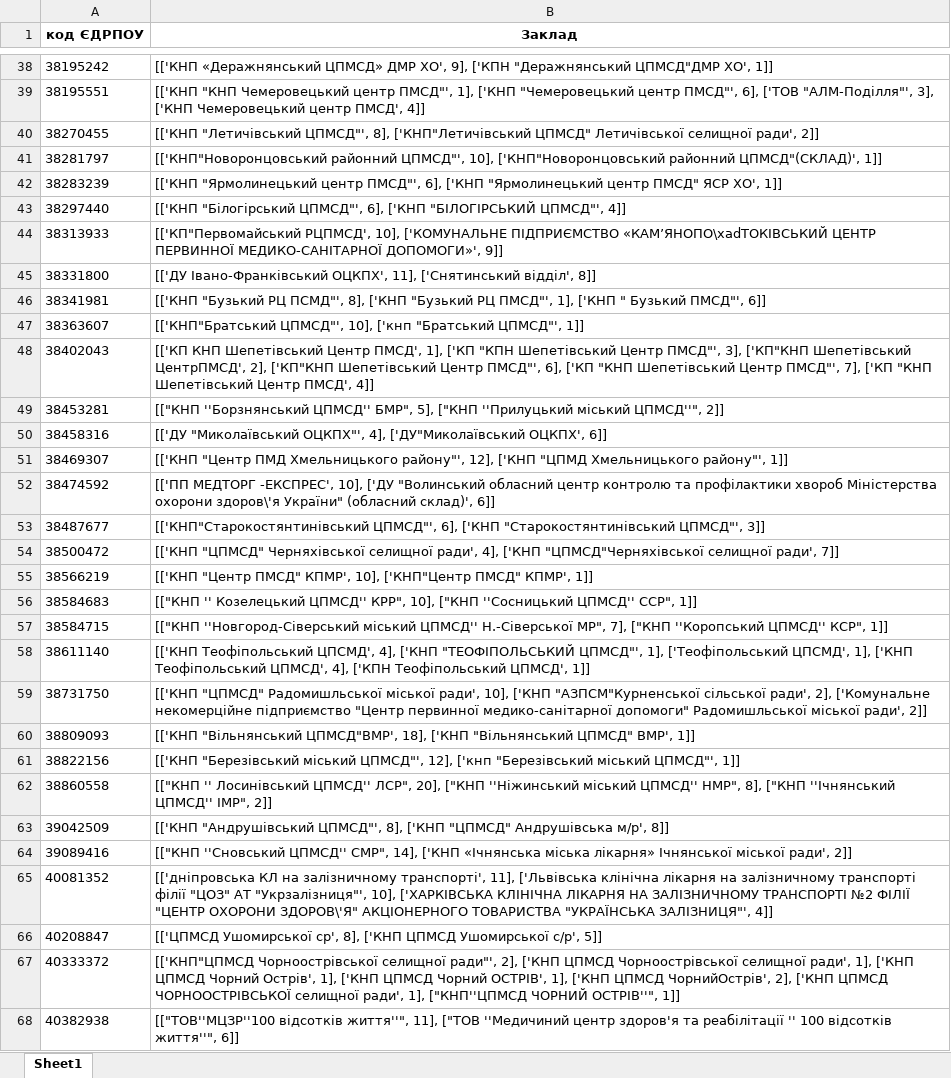
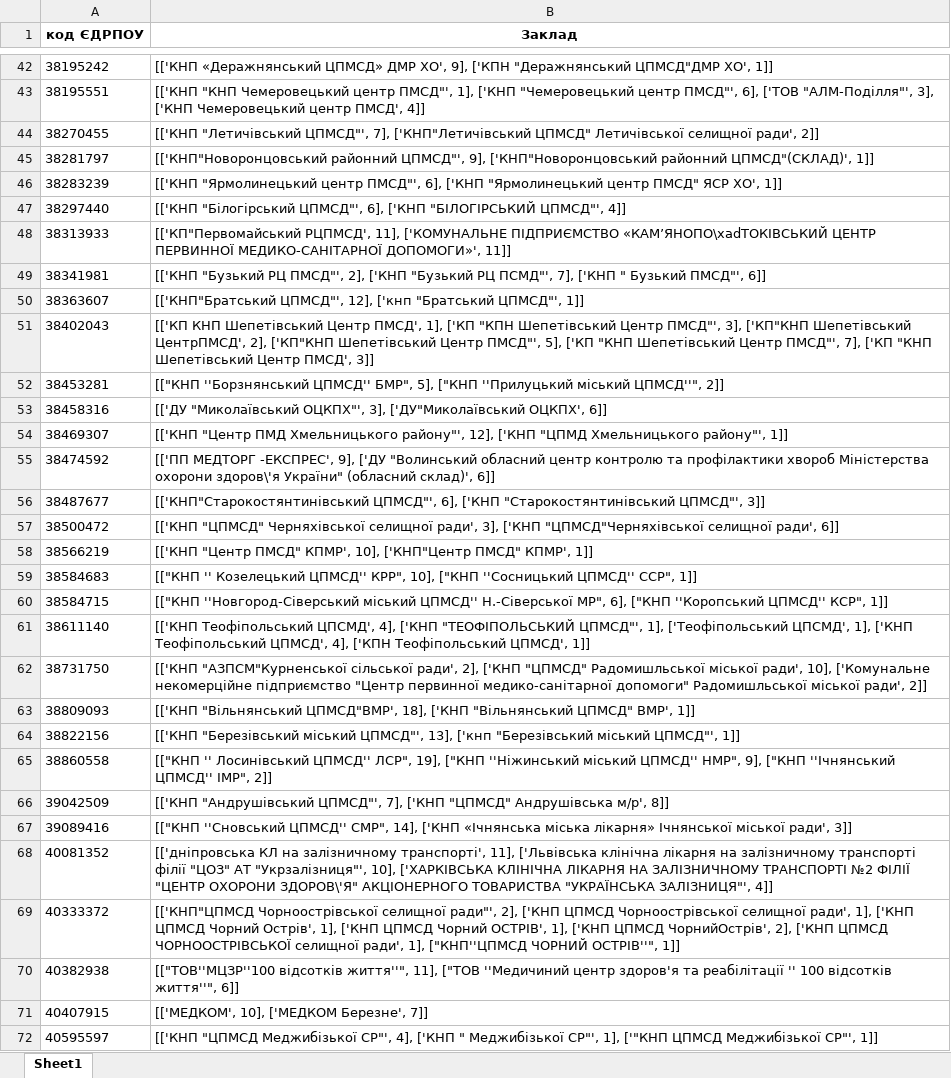
Before and after one commit to NonPersistentMind/VacPlanner, an Excel workbook: Results/Коди ЄДРПОУ з багатьма варіантами назв закладів.xlsx, sheet Sheet1, drawn as a sheet; only a part is shown, gaps mark what is left out; the shorter side is filled out with more unchanged rows; values as stored, in another font and other column widths than the file's, no borders; removed rows and columns are numbered as before the commit, all else as after; the diff covers the shown part only; the diff names each change by its address in the sheet, - before the commit and + after, or states it on an @@ line.

```diff
--- a/Results/Коди ЄДРПОУ з багатьма варіантами назв закладів.xlsx (sheet Sheet1)
+++ b/Results/Коди ЄДРПОУ з багатьма варіантами назв закладів.xlsx (sheet Sheet1)
-B44 (Заклад): …"Летичівський ЦПМСД"', 8], ['КНП"Летичівський ЦПМСД"…
+B44 (Заклад): …"Летичівський ЦПМСД"', 7], ['КНП"Летичівський ЦПМСД"…
-B45 (Заклад): …районний ЦПМСД"', 10], ['КНП"Новоронцовський районний…
+B45 (Заклад): …районний ЦПМСД"', 9], ['КНП"Новоронцовський районний…
-B48 (Заклад): [['КП"Первомайський РЦПМСД', 10], ['КОМУНАЛЬНЕ ПІДПРИЄМСТВО «КАМ’ЯНОПО\xadТОКІВСЬКИЙ ЦЕНТР ПЕРВИННОЇ МЕДИКО-САНІТАРНОЇ ДОПОМОГИ»', 9]]
+B48 (Заклад): [['КП"Первомайський РЦПМСД', 11], ['КОМУНАЛЬНЕ ПІДПРИЄМСТВО «КАМ’ЯНОПО\xadТОКІВСЬКИЙ ЦЕНТР ПЕРВИННОЇ МЕДИКО-САНІТАРНОЇ ДОПОМОГИ»', 11]]
-row 45: 38331800 | [['ДУ Івано-Франківський ОЦКПХ', 11], ['Снятинський відділ', 8]]
-B49 (Заклад): …"Бузький РЦ ПСМД"', 8], ['КНП "Бузький РЦ ПМСД"', 1], ['КНП "…
+B49 (Заклад): …"Бузький РЦ ПМСД"', 2], ['КНП "Бузький РЦ ПСМД"', 7], ['КНП "…
-B50 (Заклад): [['КНП"Братський ЦПМСД"', 10], ['кнп "Братський…
+B50 (Заклад): [['КНП"Братський ЦПМСД"', 12], ['кнп "Братський…
-B51 (Заклад): …Центр ПМСД"', 6], ['КП "КНП Шепетівський Центр ПМСД"', 7], ['КП "КНП Шепетівський Центр ПМСД', 4]]
+B51 (Заклад): …Центр ПМСД"', 5], ['КП "КНП Шепетівський Центр ПМСД"', 7], ['КП "КНП Шепетівський Центр ПМСД', 3]]
-B53 (Заклад): …"Миколаївський ОЦКПХ"', 4], ['ДУ"Миколаївський ОЦКПХ',…
+B53 (Заклад): …"Миколаївський ОЦКПХ"', 3], ['ДУ"Миколаївський ОЦКПХ',…
-B55 (Заклад): …МЕДТОРГ -ЕКСПРЕС', 10], ['ДУ "Волинський…
+B55 (Заклад): …МЕДТОРГ -ЕКСПРЕС', 9], ['ДУ "Волинський…
-B57 (Заклад): …селищної ради', 4], ['КНП "ЦПМСД"Черняхівської селищної ради', 7]]
+B57 (Заклад): …селищної ради', 3], ['КНП "ЦПМСД"Черняхівської селищної ради', 6]]
-B60 (Заклад): …Н.-Сіверської МР", 7], ["КНП ''Коропський…
+B60 (Заклад): …Н.-Сіверської МР", 6], ["КНП ''Коропський…
-B62 (Заклад): [['КНП "ЦПМСД" Радомишльської міської ради', 10], ['КНП "АЗПСМ"Курненської сільської ради', 2], ['Комунальне некомерційне…
+B62 (Заклад): [['КНП "АЗПСМ"Курненської сільської ради', 2], ['КНП "ЦПМСД" Радомишльської міської ради', 10], ['Комунальне некомерційне…
-B64 (Заклад): …міський ЦПМСД"', 12], ['кнп "Березівський…
+B64 (Заклад): …міський ЦПМСД"', 13], ['кнп "Березівський…
-B65 (Заклад): …ЦПМСД'' ЛСР", 20], ["КНП ''Ніжинський міський ЦПМСД'' НМР", 8], ["КНП ''Ічнянський…
+B65 (Заклад): …ЦПМСД'' ЛСР", 19], ["КНП ''Ніжинський міський ЦПМСД'' НМР", 9], ["КНП ''Ічнянський…
-B66 (Заклад): …"Андрушівський ЦПМСД"', 8], ['КНП "ЦПМСД"…
+B66 (Заклад): …"Андрушівський ЦПМСД"', 7], ['КНП "ЦПМСД"…
-B67 (Заклад): …міської ради', 2]]
+B67 (Заклад): …міської ради', 3]]
-row 66: 40208847 | [['ЦПМСД Ушомирської ср', 8], ['КНП ЦПМСД Ушомирської с/р', 5]]
```
Also changed, not shown: 6 added rows, 2 removed rows and 22 edited cells elsewhere in this sheet, Results/Коди ЄДРПОУ без назв закладів.xlsx, Results/Серії без назв препаратів.xlsx, 22 other files.
